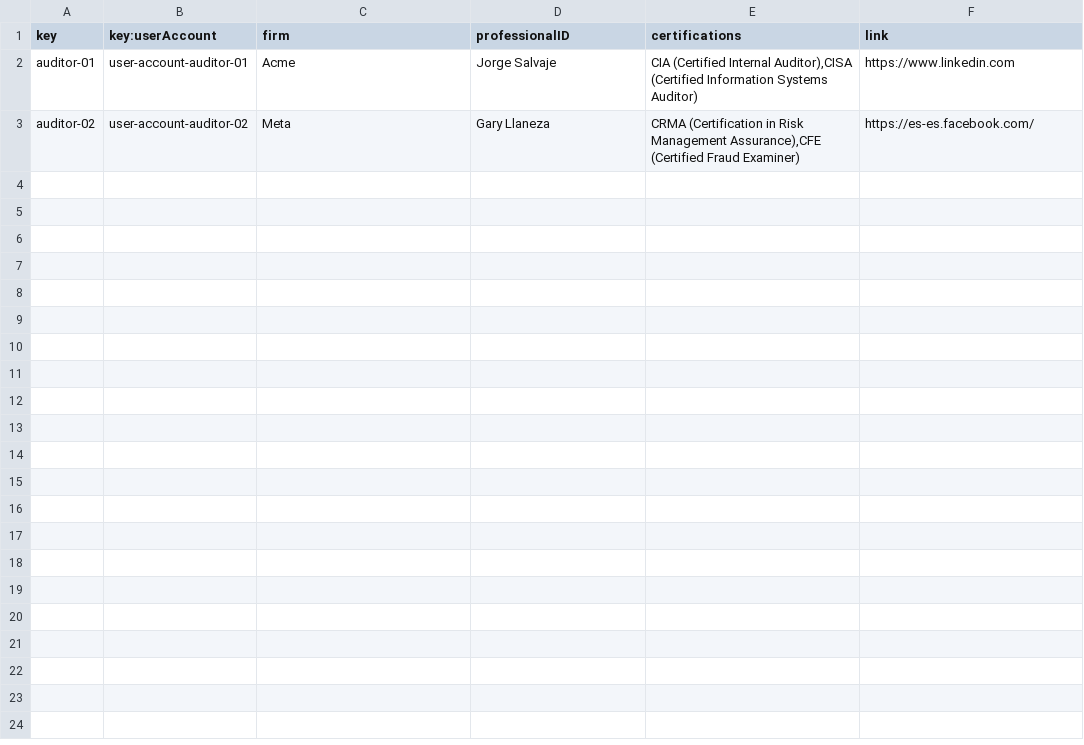
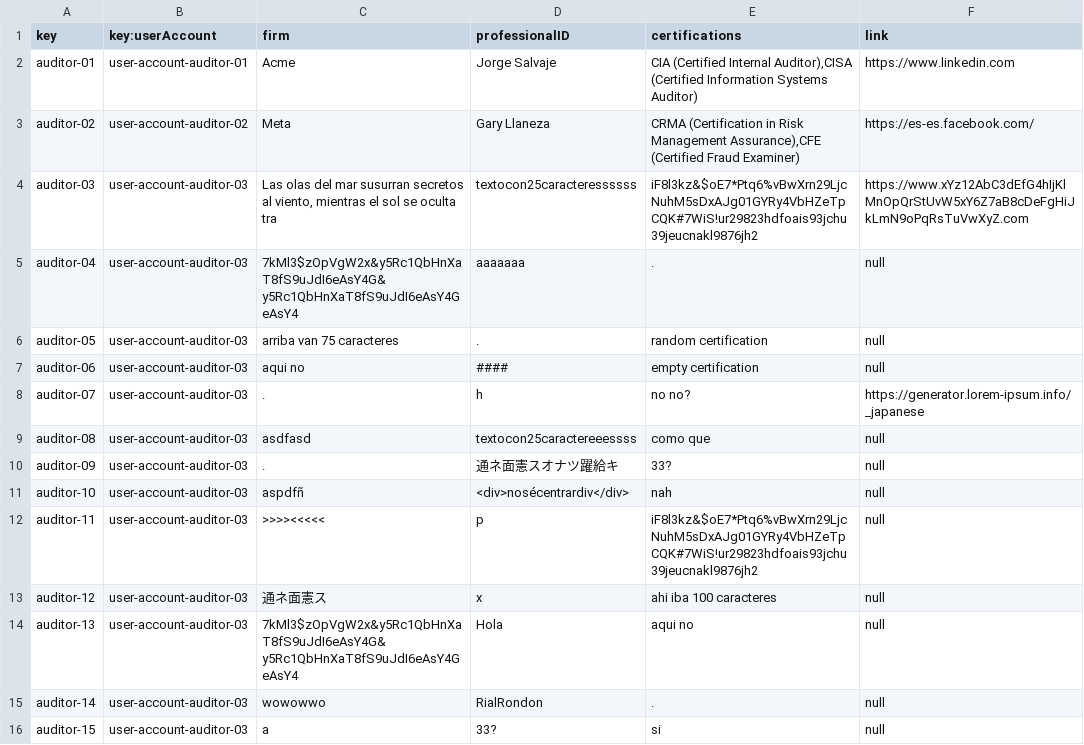
Before and after one commit to Acme-L3/Acme-L3, a CSV file: src/main/webapp/WEB-INF/resources/sample-data/auditor.csv, drawn as a sheet.

```diff
--- a/src/main/webapp/WEB-INF/resources/sample-data/auditor.csv
+++ b/src/main/webapp/WEB-INF/resources/sample-data/auditor.csv
@@ -3 +3,14 @@ auditor-01,user-account-auditor-01,"Acme","Jorge Salvaje","CIA (Certified Intern
 auditor-02,user-account-auditor-02,"Meta","Gary Llaneza","CRMA (Certification in Risk Management Assurance),CFE (Certified Fraud Examiner)","https://es-es.facebook.com/"
+auditor-03,user-account-auditor-03,"Las olas del mar susurran secretos al viento, mientras el sol se oculta tra","textocon25caracteressssss","iF8l3kz&$oE7*Ptq6%vBwXrn29LjcNuhM5sDxAJg01GYRy4VbHZeTpCQK#7WiS!ur29823hdfoais93jchu39jeucnakl9876jh2","https://www.xYz12AbC3dEfG4hIjKlMnOpQrStUvW5xY6Z7aB8cDeFgHiJkLmN9oPqRsTuVwXyZ.com"
+auditor-04,user-account-auditor-03,"7kMl3$zOpVgW2x&y5Rc1QbHnXaT8fS9uJdI6eAsY4G&y5Rc1QbHnXaT8fS9uJdI6eAsY4GeAsY4","aaaaaaa",".",null
+auditor-05,user-account-auditor-03,"arriba van 75 caracteres",".","random certification",null
+auditor-06,user-account-auditor-03,"aqui no","####","empty certification",null
+auditor-07,user-account-auditor-03,".","h","no no?","https://generator.lorem-ipsum.info/_japanese"
+auditor-08,user-account-auditor-03,"asdfasd","textocon25caractereeessss","como que",null
+auditor-09,user-account-auditor-03,".","通ネ面憲スオナツ躍給キ","33?",null
+auditor-10,user-account-auditor-03,"aspdfñ","<div>nosécentrardiv</div>","nah",null
+auditor-11,user-account-auditor-03,">>>><<<<<","p","iF8l3kz&$oE7*Ptq6%vBwXrn29LjcNuhM5sDxAJg01GYRy4VbHZeTpCQK#7WiS!ur29823hdfoais93jchu39jeucnakl9876jh2",null
+auditor-12,user-account-auditor-03,"通ネ面憲ス","x","ahi iba 100 caracteres",null
+auditor-13,user-account-auditor-03,"7kMl3$zOpVgW2x&y5Rc1QbHnXaT8fS9uJdI6eAsY4G&y5Rc1QbHnXaT8fS9uJdI6eAsY4GeAsY4","Hola","aqui no",null
+auditor-14,user-account-auditor-03,"wowowwo","RialRondon",".",null
+auditor-15,user-account-auditor-03,"a","33?","si",null
```
Also changed, not shown: src/main/webapp/WEB-INF/resources/sample-data/audit.csv, src/main/webapp/WEB-INF/resources/sample-data/auditingRecord.csv, 1 other file.
